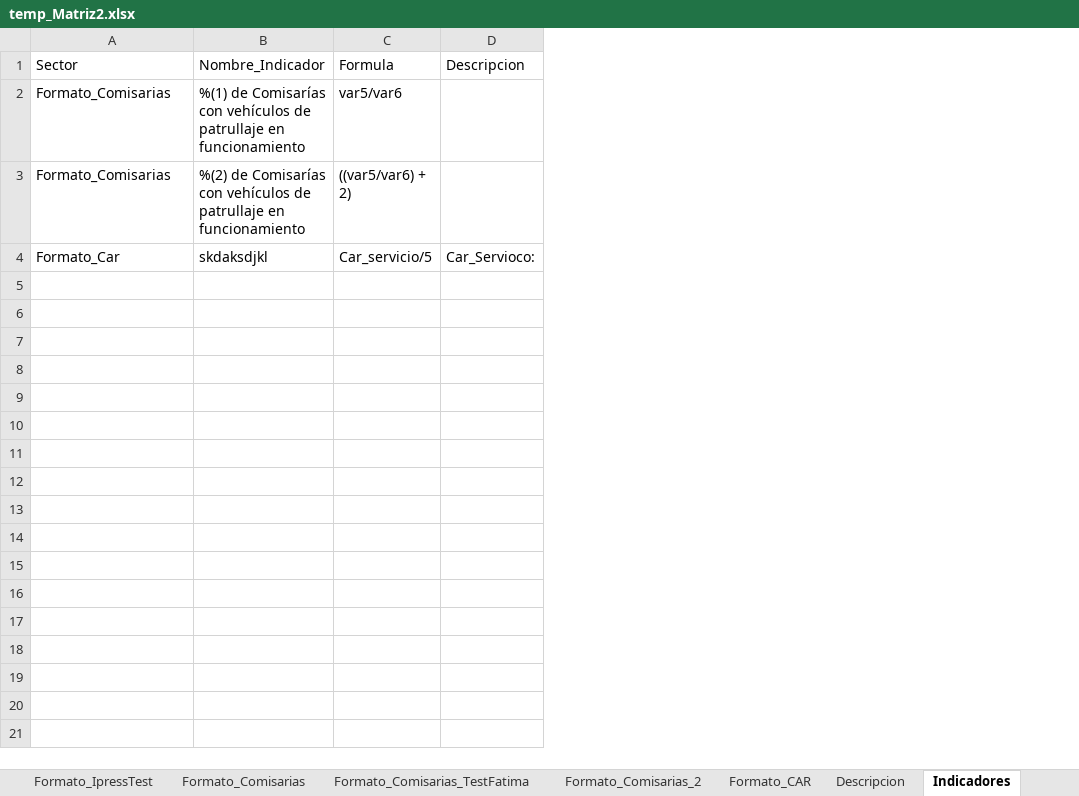
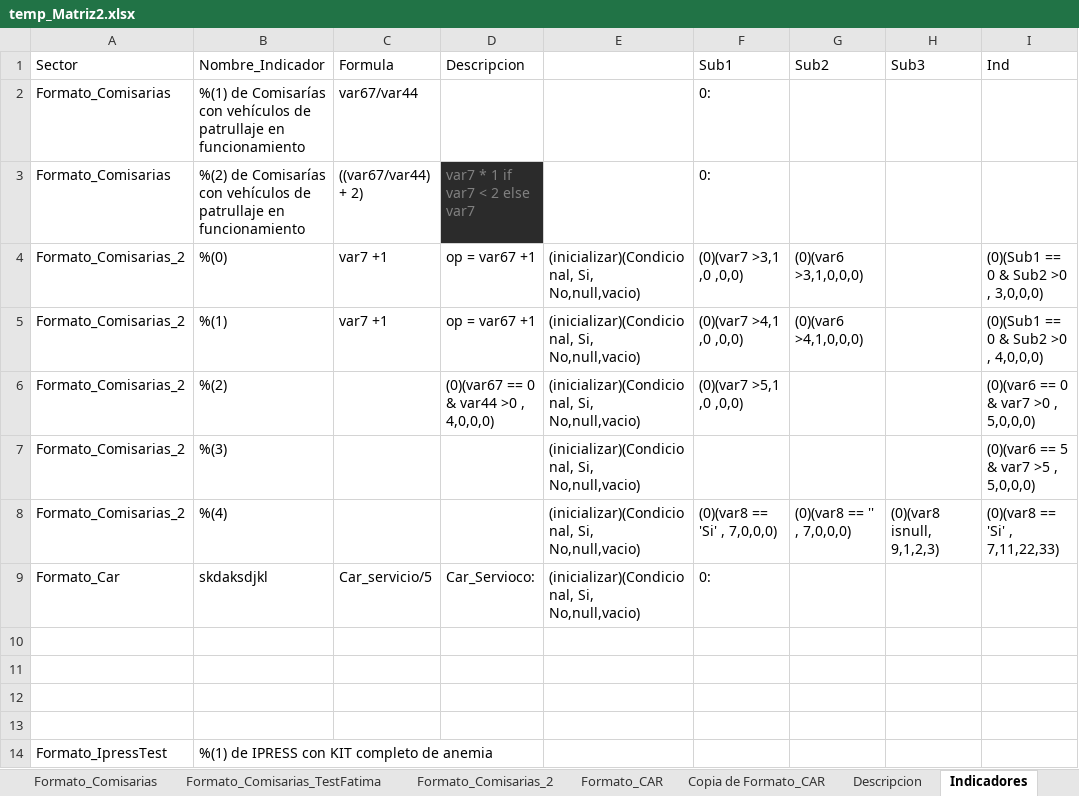
Before and after one commit to RenzoGamero/Streamlit-Heroku-Forms, an Excel workbook: temp_Matriz2.xlsx, sheet Indicadores, drawn as a sheet; values as stored, in another font and other column widths than the file's, no borders; charts and pictures not drawn; the diff names each change by its address in the sheet, - before the commit and + after, or states it on an @@ line.

```diff
--- a/temp_Matriz2.xlsx (sheet Indicadores)
+++ b/temp_Matriz2.xlsx (sheet Indicadores)
+sheet tab: Copia de Formato_CAR
+column E, row 9: (inicializar)(Condicional, Si, No,null,vacio)
+column F (Sub1), rows 2-3: 0: | 0:; row 9: 0:
+column G (Sub2), empty
+column H (Sub3), empty
+column I (Ind), empty
-C2 (Formula): var5/var6
+C2 (Formula): var67/var44
-C3 (Formula): ((var5/var6) + 2)
+C3 (Formula): ((var67/var44) + 2)
-D3 (Descripcion): (empty)
+D3 (Descripcion): var7 * 1 if var7 < 2 else var7
-D3 fill: none
+D3 fill: #2B2B2B
+row 4: Formato_Comisarias_2 | %(0) | var7 +1 | op = var67 +1 | (inicializar)(Condicional, Si, No,null,vacio) | (0)(var7 >3,1 ,0 ,0,0) | (0)(var6 >3,1,0,0,0) |  | (0)(Sub1 == 0 & Sub2 >0 , 3,0,0,0)
+row 5: Formato_Comisarias_2 | %(1) | var7 +1 | op = var67 +1 | (inicializar)(Condicional, Si, No,null,vacio) | (0)(var7 >4,1 ,0 ,0,0) | (0)(var6 >4,1,0,0,0) |  | (0)(Sub1 == 0 & Sub2 >0 , 4,0,0,0)
+row 6: Formato_Comisarias_2 | %(2) |  | (0)(var67 == 0 & var44 >0 , 4,0,0,0) | (inicializar)(Condicional, Si, No,null,vacio) | (0)(var7 >5,1 ,0 ,0,0) |  |  | (0)(var6 == 0 & var7 >0 , 5,0,0,0)
+row 7: Formato_Comisarias_2 | %(3) |  |  | (inicializar)(Condicional, Si, No,null,vacio) |  |  |  | (0)(var6 == 5 & var7 >5 , 5,0,0,0)
+row 8: Formato_Comisarias_2 | %(4) |  |  | (inicializar)(Condicional, Si, No,null,vacio) | (0)(var8 == 'Si' , 7,0,0,0) | (0)(var8 == '' , 7,0,0,0) | (0)(var8 isnull, 9,1,2,3) | (0)(var8 == 'Si' , 7,11,22,33)
+row 10: (empty)
+row 11: (empty)
+row 12: (empty)
+row 13: (empty)
+row 14: Formato_IpressTest | %(1) de IPRESS con KIT completo de anemia
```
Also changed, not shown: sheet Formato_IpressTest, sheet Formato_Comisarias_2, other sheet tabs, charts or pictures, 17 other files.
